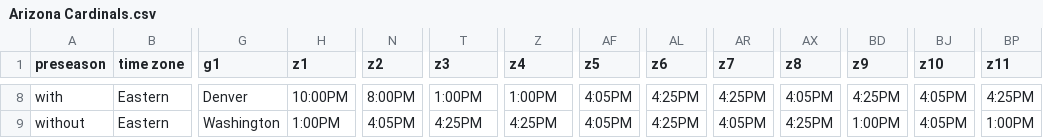
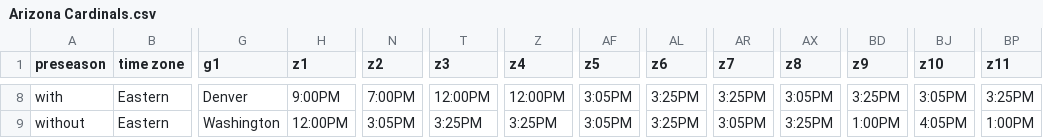
Before and after one commit to DannyLiehr/MailShark-FootballScheduler, a CSV file: CSV/Arizona Cardinals.csv, drawn as a sheet; only a part is shown, gaps mark what is left out; the diff covers the shown part only; the diff names each change by its address in the sheet, - before the commit and + after, or states it on an @@ line.

```diff
--- a/CSV/Arizona Cardinals.csv
+++ b/CSV/Arizona Cardinals.csv
-H8 (z1): 10:00PM
+H8 (z1): 9:00PM
-N8 (z2): 8:00PM
+N8 (z2): 7:00PM
-T8 (z3): 1:00PM
+T8 (z3): 12:00PM
-Z8 (z4): 1:00PM
+Z8 (z4): 12:00PM
-AF8:AF9 (z5): 4:05PM
+AF8:AF9 (z5): 3:05PM
-AL8:AL9 (z6): 4:25PM
+AL8:AL9 (z6): 3:25PM
-AR8 (z7): 4:25PM
+AR8 (z7): 3:25PM
-AX8 (z8): 4:05PM
+AX8 (z8): 3:05PM
-BD8 (z9): 4:25PM
+BD8 (z9): 3:25PM
-BJ8 (z10): 4:05PM
+BJ8 (z10): 3:05PM
-BP8 (z11): 4:25PM
+BP8 (z11): 3:25PM
-H9 (z1): 1:00PM
+H9 (z1): 12:00PM
-N9 (z2): 4:05PM
+N9 (z2): 3:05PM
-T9 (z3): 4:25PM
+T9 (z3): 3:25PM
-Z9 (z4): 4:25PM
+Z9 (z4): 3:25PM
-AR9 (z7): 4:05PM
+AR9 (z7): 3:05PM
-AX9 (z8): 4:25PM
+AX9 (z8): 3:25PM
```
Also changed, not shown: 57 edited cells elsewhere in this file, 9 other files.
